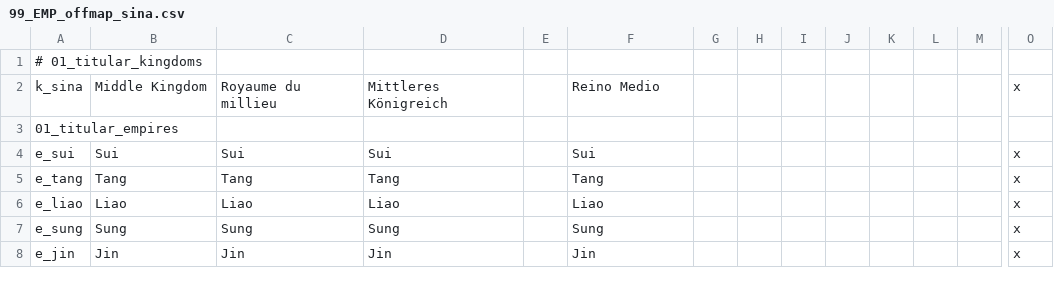
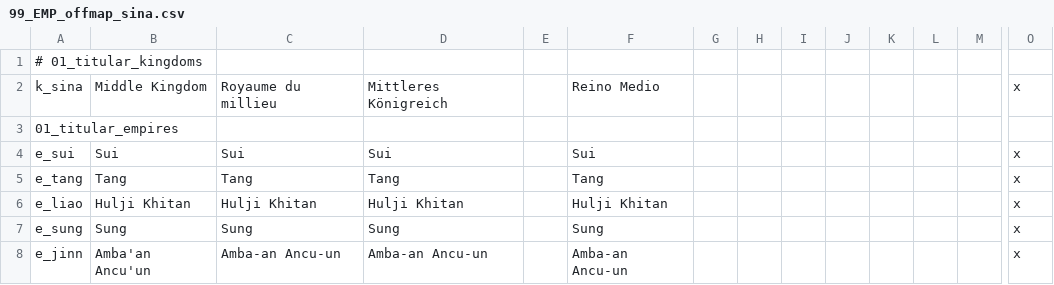
Before and after one commit to Aerotinge/TingedSlate, a CSV file: localisation/99_EMP_offmap_sina.csv, drawn as a sheet; only a part is shown, gaps mark what is left out; removed rows and columns are numbered as before the commit, all else as after; rows hold the shown columns only; the diff names each change by its address in the sheet, - before the commit and + after, or states it on an @@ line.

Commit message:
history: k_sina a.k.a offmap_sina and other major china pretenders governments: chinese_imperial_government fine tune objectives: block landless sina ruler from assassination plot

```diff
--- a/localisation/99_EMP_offmap_sina.csv
+++ b/localisation/99_EMP_offmap_sina.csv
-B6: Liao
+B6: Hulji Khitan
-C6: Liao
+C6: Hulji Khitan
-D6: Liao
+D6: Hulji Khitan
-F6: Liao
+F6: Hulji Khitan
-row 8: e_jin | Jin | Jin | Jin |  | Jin |  |  |  |  |  |  |  | x
+row 8: e_jinn | Amba'an Ancu'un | Amba-an Ancu-un | Amba-an Ancu-un |  | Amba-an Ancu-un |  |  |  |  |  |  |  | x
```
Also changed, not shown: 31 other files.
